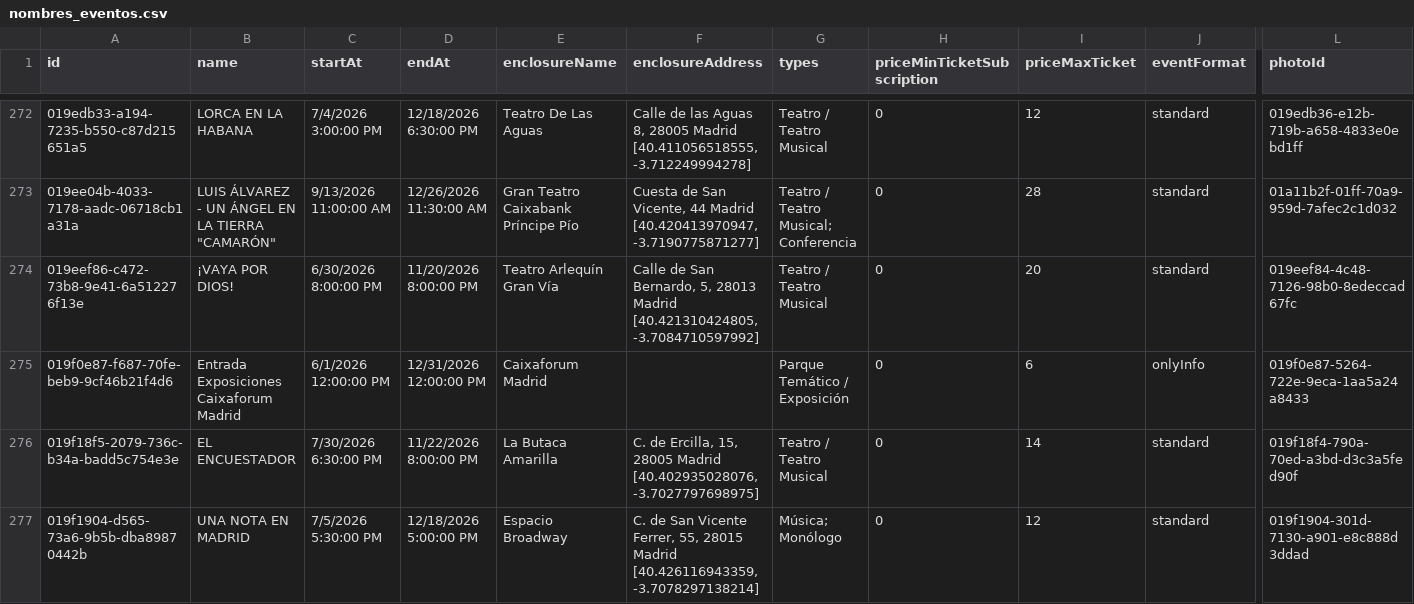
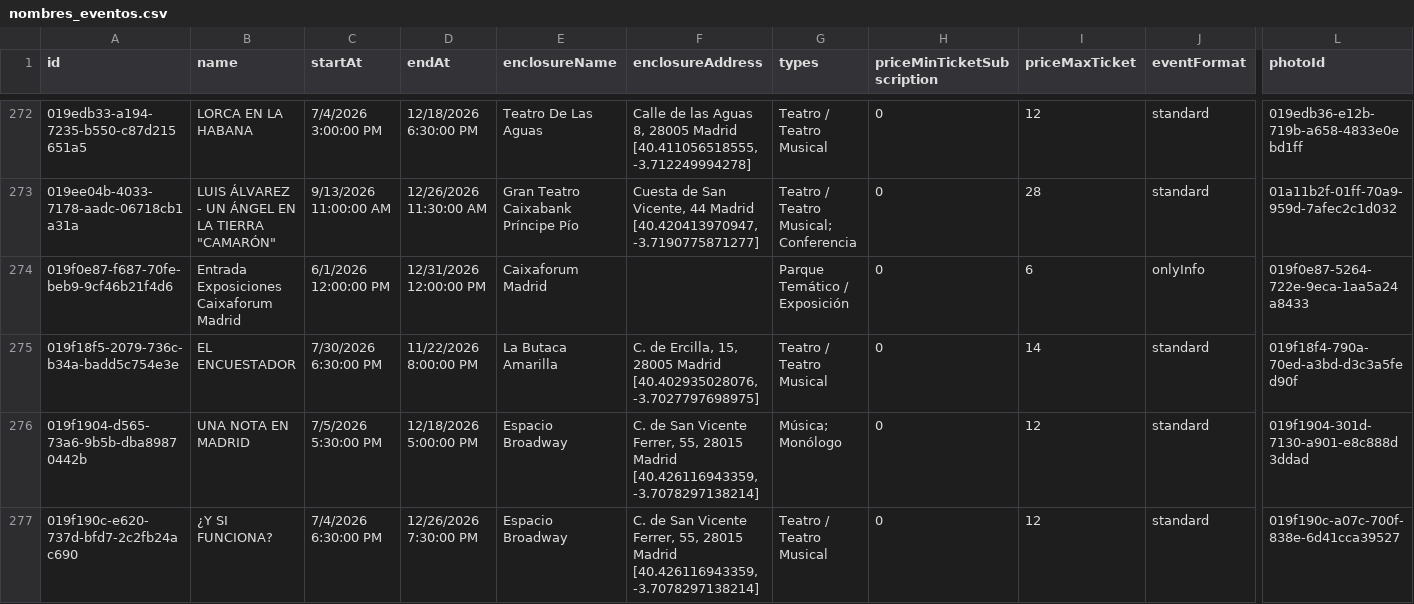
Before and after one commit to valonsot/ScheduleScript, a CSV file: nombres_eventos.csv, drawn as a sheet; only a part is shown, gaps mark what is left out; the shorter side is filled out with more unchanged rows; removed rows and columns are numbered as before the commit, all else as after; rows hold the shown columns only; the diff covers the shown part only; the diff names each change by its address in the sheet, - before the commit and + after, or states it on an @@ line.

```diff
--- a/nombres_eventos.csv
+++ b/nombres_eventos.csv
-row 274: 019eef86-c472-73b8-9e41-6a512276f13e | ¡VAYA POR DIOS! | 6/30/2026 8:00:00 PM | 11/20/2026 8:00:00 PM | Teatro Arlequín Gran Vía | Calle de San Bernardo, 5, 28013 Madrid [40.421310424805, -3.7084710597992] | Teatro / Teatro Musical | 0 | 20 | standard | 019eef84-4c48-7126-98b0-8edeccad67fc
```
Also changed, not shown: 1 added row and 1 removed row elsewhere in this file.
